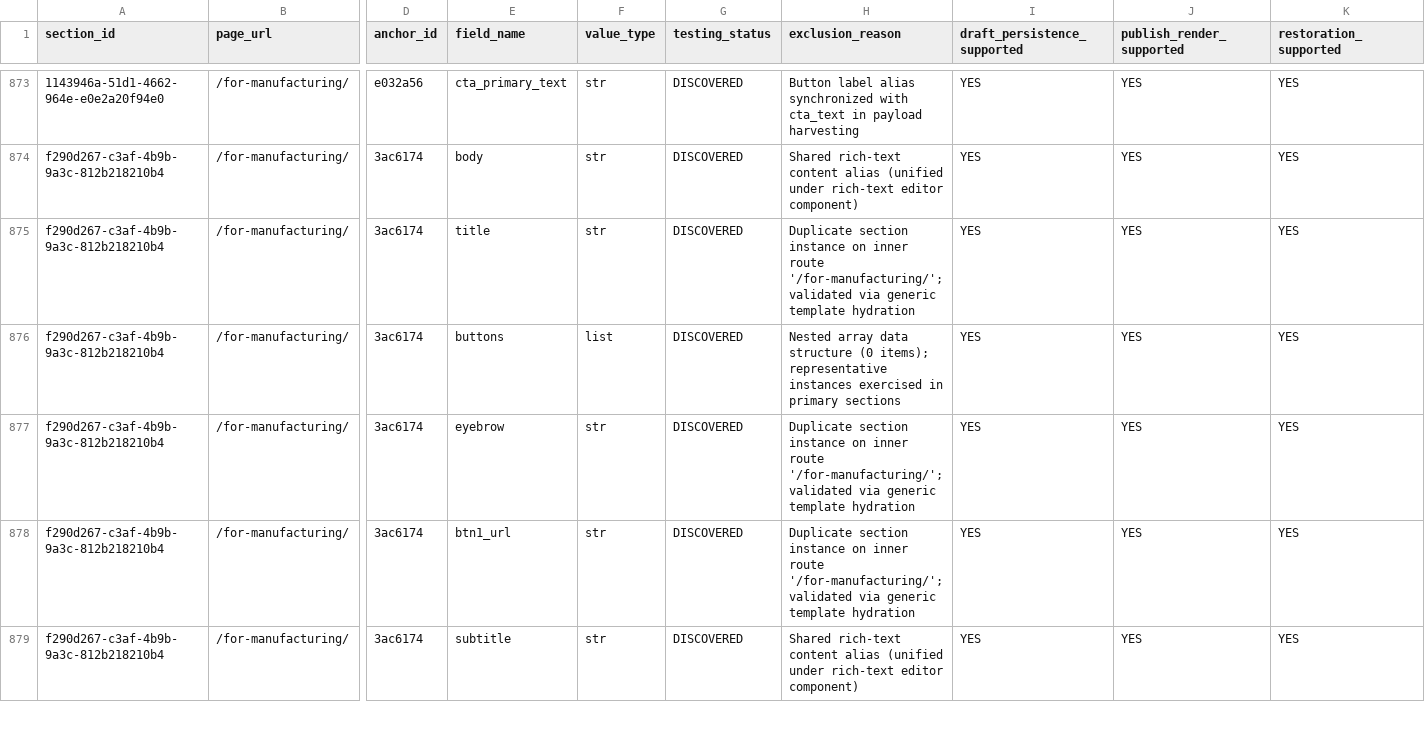
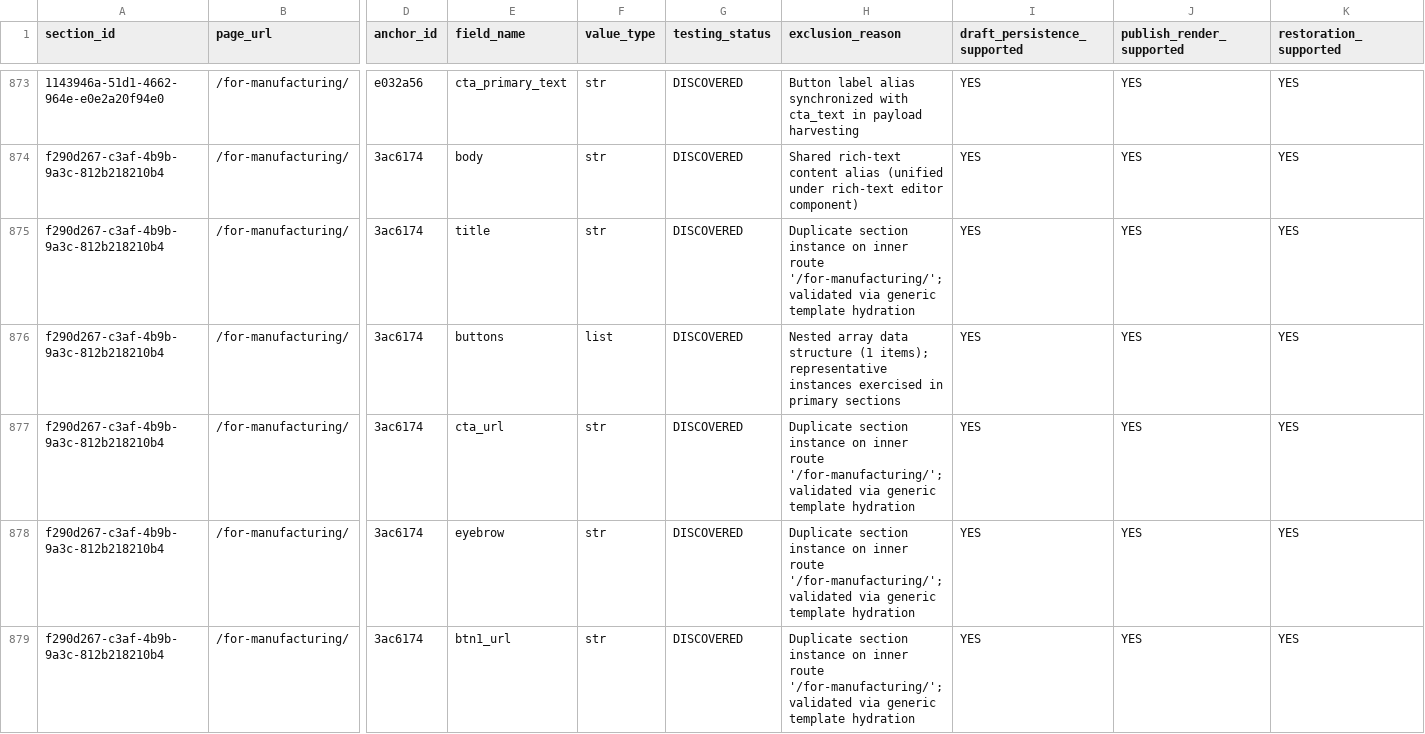
Before and after one commit to omdubey20/Sales-Lead-Machine, a CSV file: STEP_6D_COMPLETE_FIELD_DISCOVERY.csv, drawn as a sheet; only a part is shown, gaps mark what is left out; the shorter side is filled out with more unchanged rows; rows hold the shown columns only; the diff covers the shown part only; the diff names each change by its address in the sheet, - before the commit and + after, or states it on an @@ line.

Commit message:
docs(acceptance): record step 6d final acceptance run results and field discovery inventory

```diff
--- a/STEP_6D_COMPLETE_FIELD_DISCOVERY.csv
+++ b/STEP_6D_COMPLETE_FIELD_DISCOVERY.csv
-H876 (exclusion_reason): …data structure (0 items); representative…
+H876 (exclusion_reason): …data structure (1 items); representative…
+row 877: f290d267-c3af-4b9b-9a3c-812b218210b4 | /for-manufacturing/ | 3ac6174 | cta_url | str | DISCOVERED | Duplicate section instance on inner route '/for-manufacturing/'; validated via generic template hydration | YES | YES | YES
```
Also changed, not shown: 9 added rows and 1 edited cell elsewhere in this file, STEP_6D_TEST_EXECUTION_RESULTS.csv, 1 other file.
